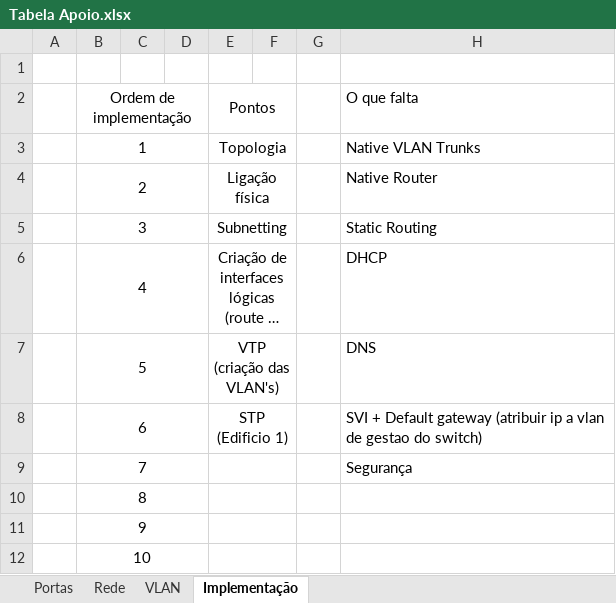
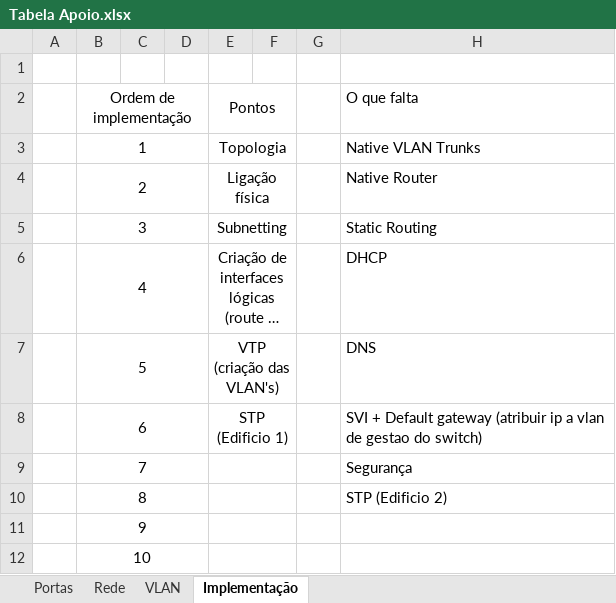
Before and after one commit to JoaoAragaoA039132/PBL, an Excel workbook: Tabela Apoio.xlsx, sheet Implementação, drawn as a sheet; only a part is shown; long unchanged cells end in …; values as stored, in another font and other column widths than the file's, no borders; the diff names each change by its address in the sheet, - before the commit and + after, or states it on an @@ line.

Commit message:
Update Tabela Apoio.xlsx

```diff
--- a/Tabela Apoio.xlsx (sheet Implementação)
+++ b/Tabela Apoio.xlsx (sheet Implementação)
-H10 (O que falta): (empty)
+H10 (O que falta): STP (Edificio 2)
```
